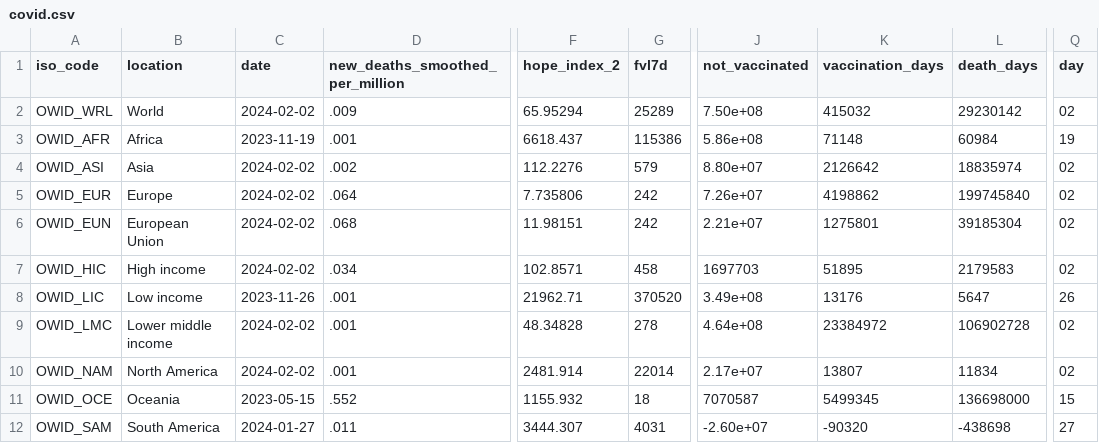
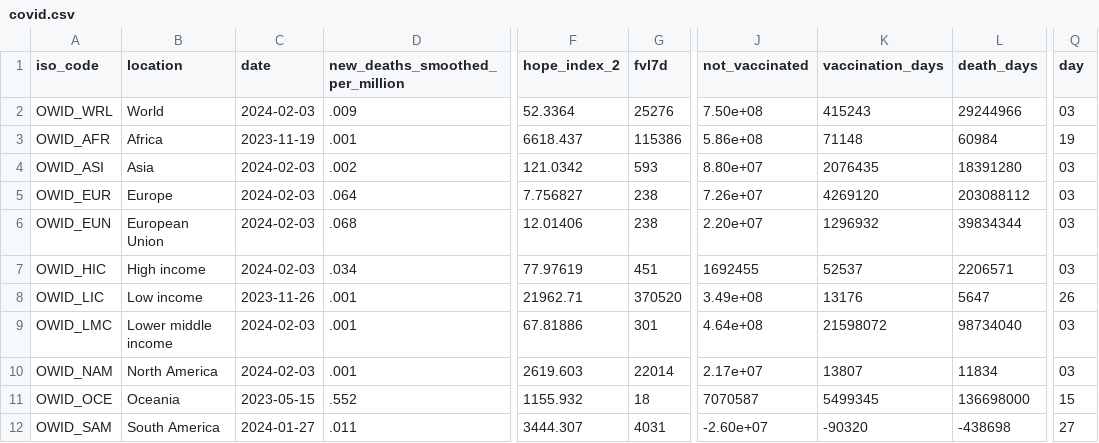
Before and after one commit to jonathanold/jonathanold.github.io, a CSV file: docs/otherdata/covid.csv, drawn as a sheet; only a part is shown, gaps mark what is left out; the diff covers the shown part only; the diff names each change by its address in the sheet, - before the commit and + after, or states it on an @@ line.

```diff
--- a/docs/otherdata/covid.csv
+++ b/docs/otherdata/covid.csv
-C2 (date): 2024-02-02
+C2 (date): 2024-02-03
-F2 (hope_index_2): 65.95294
+F2 (hope_index_2): 52.3364
-G2 (fvl7d): 25289
+G2 (fvl7d): 25276
-K2 (vaccination_days): 415032
+K2 (vaccination_days): 415243
-L2 (death_days): 29230142
+L2 (death_days): 29244966
-Q2 (day): 02
+Q2 (day): 03
-C4:C7 (date): 2024-02-02
+C4:C7 (date): 2024-02-03
-F4 (hope_index_2): 112.2276
+F4 (hope_index_2): 121.0342
-G4 (fvl7d): 579
+G4 (fvl7d): 593
-K4 (vaccination_days): 2126642
+K4 (vaccination_days): 2076435
-L4 (death_days): 18835974
+L4 (death_days): 18391280
-Q4:Q7 (day): 02
+Q4:Q7 (day): 03
-F5 (hope_index_2): 7.735806
+F5 (hope_index_2): 7.756827
-G5:G6 (fvl7d): 242
+G5:G6 (fvl7d): 238
-K5 (vaccination_days): 4198862
+K5 (vaccination_days): 4269120
-L5 (death_days): 199745840
+L5 (death_days): 203088112
-F6 (hope_index_2): 11.98151
+F6 (hope_index_2): 12.01406
-J6 (not_vaccinated): 2.21e+07
+J6 (not_vaccinated): 2.20e+07
-K6 (vaccination_days): 1275801
+K6 (vaccination_days): 1296932
-L6 (death_days): 39185304
+L6 (death_days): 39834344
-F7 (hope_index_2): 102.8571
+F7 (hope_index_2): 77.97619
-G7 (fvl7d): 458
+G7 (fvl7d): 451
-J7 (not_vaccinated): 1697703
+J7 (not_vaccinated): 1692455
-K7 (vaccination_days): 51895
+K7 (vaccination_days): 52537
-L7 (death_days): 2179583
+L7 (death_days): 2206571
-C9:C10 (date): 2024-02-02
+C9:C10 (date): 2024-02-03
-F9 (hope_index_2): 48.34828
+F9 (hope_index_2): 67.81886
-G9 (fvl7d): 278
+G9 (fvl7d): 301
-K9 (vaccination_days): 23384972
+K9 (vaccination_days): 21598072
-L9 (death_days): 106902728
+L9 (death_days): 98734040
-Q9:Q10 (day): 02
+Q9:Q10 (day): 03
-F10 (hope_index_2): 2481.914
+F10 (hope_index_2): 2619.603
```
Also changed, not shown: 10 edited cells elsewhere in this file, static/otherdata/covid.csv.
